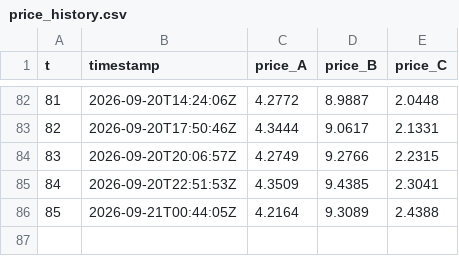
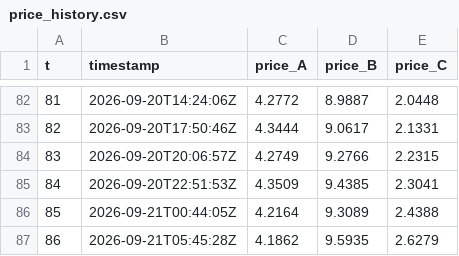
Before and after one commit to exofri/ensim-trade-center, a CSV file: market/price_history.csv, drawn as a sheet; only a part is shown, gaps mark what is left out; the diff names each change by its address in the sheet, - before the commit and + after, or states it on an @@ line.

```diff
--- a/market/price_history.csv
+++ b/market/price_history.csv
+row 87: 86 | 2026-09-21T05:45:28Z | 4.1862 | 9.5935 | 2.6279
```
Also changed, not shown: 5 other files.
